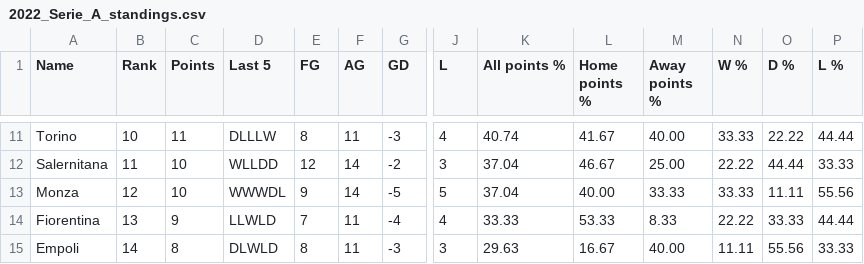
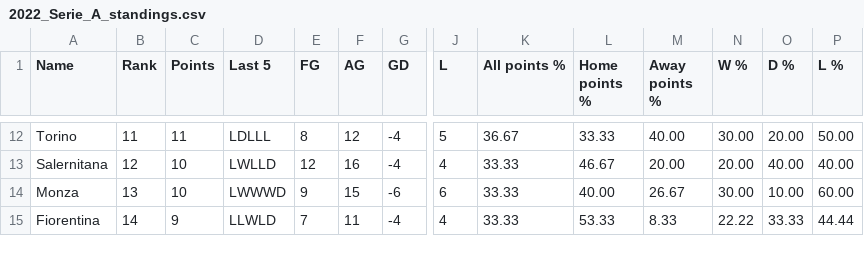
Before and after one commit to Brr1-99/Sport_Events_Stats_Collector, a CSV file: src/standings/2022_Serie_A_standings.csv, drawn as a sheet; only a part is shown, gaps mark what is left out; removed rows and columns are numbered as before the commit, all else as after; rows hold the shown columns only; the diff covers the shown part only; the diff names each change by its address in the sheet, - before the commit and + after, or states it on an @@ line.

```diff
--- a/src/standings/2022_Serie_A_standings.csv
+++ b/src/standings/2022_Serie_A_standings.csv
-B12 (Rank): 10
+B12 (Rank): 11
-D12 (Last 5): DLLLW
+D12 (Last 5): LDLLL
-F12 (AG): 11
+F12 (AG): 12
-G12 (GD): -3
+G12 (GD): -4
-J12 (L): 4
+J12 (L): 5
-K12 (All points %): 40.74
+K12 (All points %): 36.67
-L12 (Home points %): 41.67
+L12 (Home points %): 33.33
-N12 (W %): 33.33
+N12 (W %): 30.00
-O12 (D %): 22.22
+O12 (D %): 20.00
-P12 (L %): 44.44
+P12 (L %): 50.00
-B13 (Rank): 11
+B13 (Rank): 12
-D13 (Last 5): WLLDD
+D13 (Last 5): LWLLD
-F13 (AG): 14
+F13 (AG): 16
-G13 (GD): -2
+G13 (GD): -4
-J13 (L): 3
+J13 (L): 4
-K13:K14 (All points %): 37.04
+K13:K14 (All points %): 33.33
-M13 (Away points %): 25.00
+M13 (Away points %): 20.00
-N13 (W %): 22.22
+N13 (W %): 20.00
-O13 (D %): 44.44
+O13 (D %): 40.00
-P13 (L %): 33.33
+P13 (L %): 40.00
-B14 (Rank): 12
+B14 (Rank): 13
-D14 (Last 5): WWWDL
+D14 (Last 5): LWWWD
-F14 (AG): 14
+F14 (AG): 15
-G14 (GD): -5
+G14 (GD): -6
-J14 (L): 5
+J14 (L): 6
-M14 (Away points %): 33.33
+M14 (Away points %): 26.67
-N14 (W %): 33.33
+N14 (W %): 30.00
-O14 (D %): 11.11
+O14 (D %): 10.00
-P14 (L %): 55.56
+P14 (L %): 60.00
-B15 (Rank): 13
+B15 (Rank): 14
-row 15: Empoli | 14 | 8 | DLWLD | 8 | 11 | -3 | 3 | 29.63 | 16.67 | 40.00 | 11.11 | 55.56 | 33.33
```
Also changed, not shown: 2 added rows, 1 removed row and 105 edited cells elsewhere in this file, src/standings/2022_Bundesliga_standings.csv, src/standings/2022_La_Liga_standings.csv, 5 other files.
